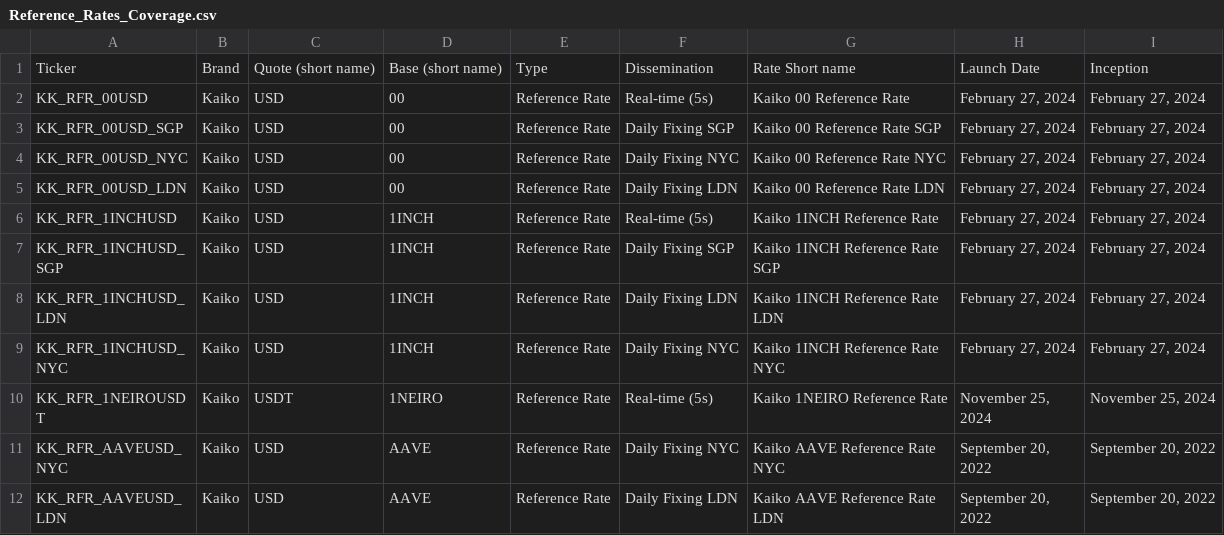
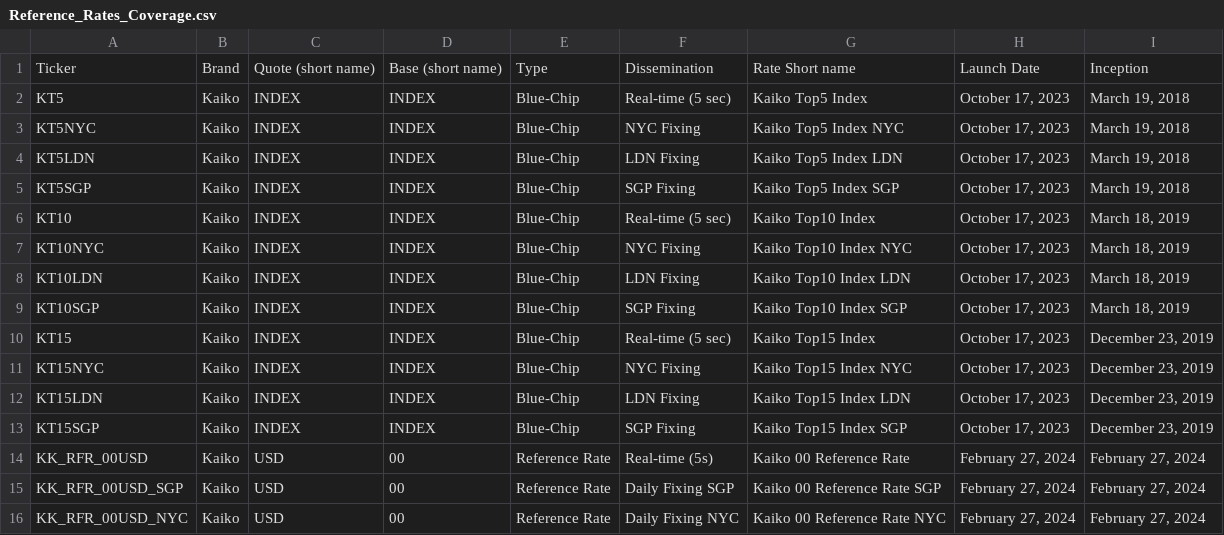
Before and after one commit to rdavill/kaiko_indices_coverage_single, a CSV file: Reference_Rates_Coverage.csv, drawn as a sheet; only a part is shown; the shorter side is filled out with more unchanged rows; the diff names each change by its address in the sheet, - before the commit and + after, or states it on an @@ line.

```diff
--- a/Reference_Rates_Coverage.csv
+++ b/Reference_Rates_Coverage.csv
+row 2: KT5 | Kaiko | INDEX | INDEX | Blue-Chip | Real-time (5 sec) | Kaiko Top5 Index | October 17, 2023 | March 19, 2018
+row 3: KT5NYC | Kaiko | INDEX | INDEX | Blue-Chip | NYC Fixing | Kaiko Top5 Index NYC | October 17, 2023 | March 19, 2018
+row 4: KT5LDN | Kaiko | INDEX | INDEX | Blue-Chip | LDN Fixing | Kaiko Top5 Index LDN | October 17, 2023 | March 19, 2018
+row 5: KT5SGP | Kaiko | INDEX | INDEX | Blue-Chip | SGP Fixing | Kaiko Top5 Index SGP | October 17, 2023 | March 19, 2018
+row 6: KT10 | Kaiko | INDEX | INDEX | Blue-Chip | Real-time (5 sec) | Kaiko Top10 Index | October 17, 2023 | March 18, 2019
+row 7: KT10NYC | Kaiko | INDEX | INDEX | Blue-Chip | NYC Fixing | Kaiko Top10 Index NYC | October 17, 2023 | March 18, 2019
+row 8: KT10LDN | Kaiko | INDEX | INDEX | Blue-Chip | LDN Fixing | Kaiko Top10 Index LDN | October 17, 2023 | March 18, 2019
+row 9: KT10SGP | Kaiko | INDEX | INDEX | Blue-Chip | SGP Fixing | Kaiko Top10 Index SGP | October 17, 2023 | March 18, 2019
+row 10: KT15 | Kaiko | INDEX | INDEX | Blue-Chip | Real-time (5 sec) | Kaiko Top15 Index | October 17, 2023 | December 23, 2019
+row 11: KT15NYC | Kaiko | INDEX | INDEX | Blue-Chip | NYC Fixing | Kaiko Top15 Index NYC | October 17, 2023 | December 23, 2019
+row 12: KT15LDN | Kaiko | INDEX | INDEX | Blue-Chip | LDN Fixing | Kaiko Top15 Index LDN | October 17, 2023 | December 23, 2019
+row 13: KT15SGP | Kaiko | INDEX | INDEX | Blue-Chip | SGP Fixing | Kaiko Top15 Index SGP | October 17, 2023 | December 23, 2019
```
